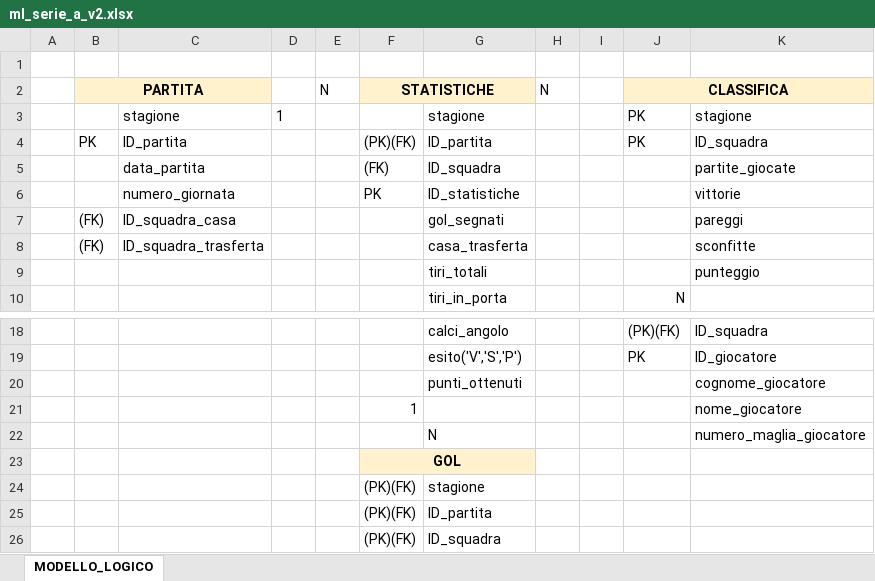
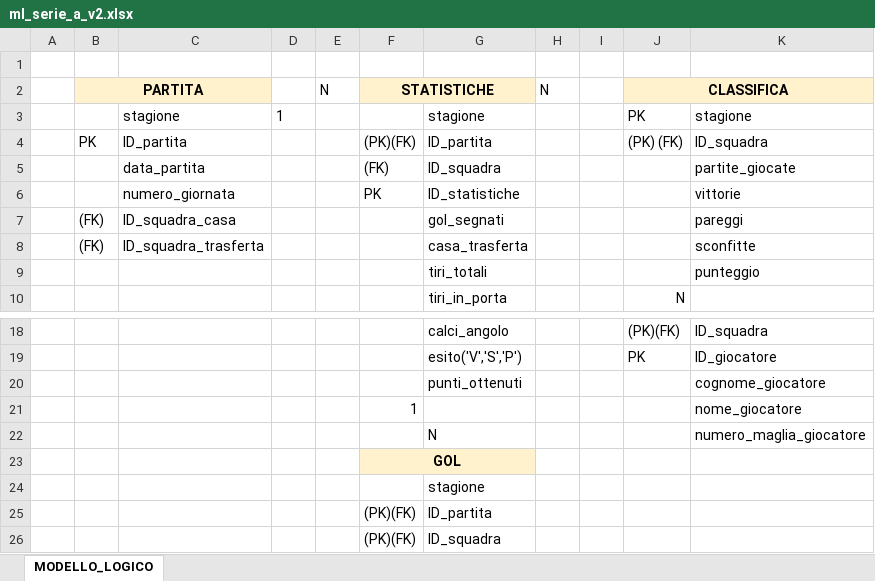
Before and after one commit to ggregman/DATABASE-FSD1, an Excel workbook: Serie_A/modello_logico/ml_serie_a_v2.xlsx, sheet MODELLO_LOGICO, drawn as a sheet; only a part is shown, gaps mark what is left out; values as stored, in another font and other column widths than the file's, no borders; the diff names each change by its address in the sheet, - before the commit and + after, or states it on an @@ line.

Commit message:
piccola correzione pk fk ml

```diff
--- a/Serie_A/modello_logico/ml_serie_a_v2.xlsx (sheet MODELLO_LOGICO)
+++ b/Serie_A/modello_logico/ml_serie_a_v2.xlsx (sheet MODELLO_LOGICO)
-J4 (CLASSIFICA): PK
+J4 (CLASSIFICA): (PK) (FK)
-F24 (STATISTICHE): (PK)(FK)
+F24 (STATISTICHE): (empty)
```
